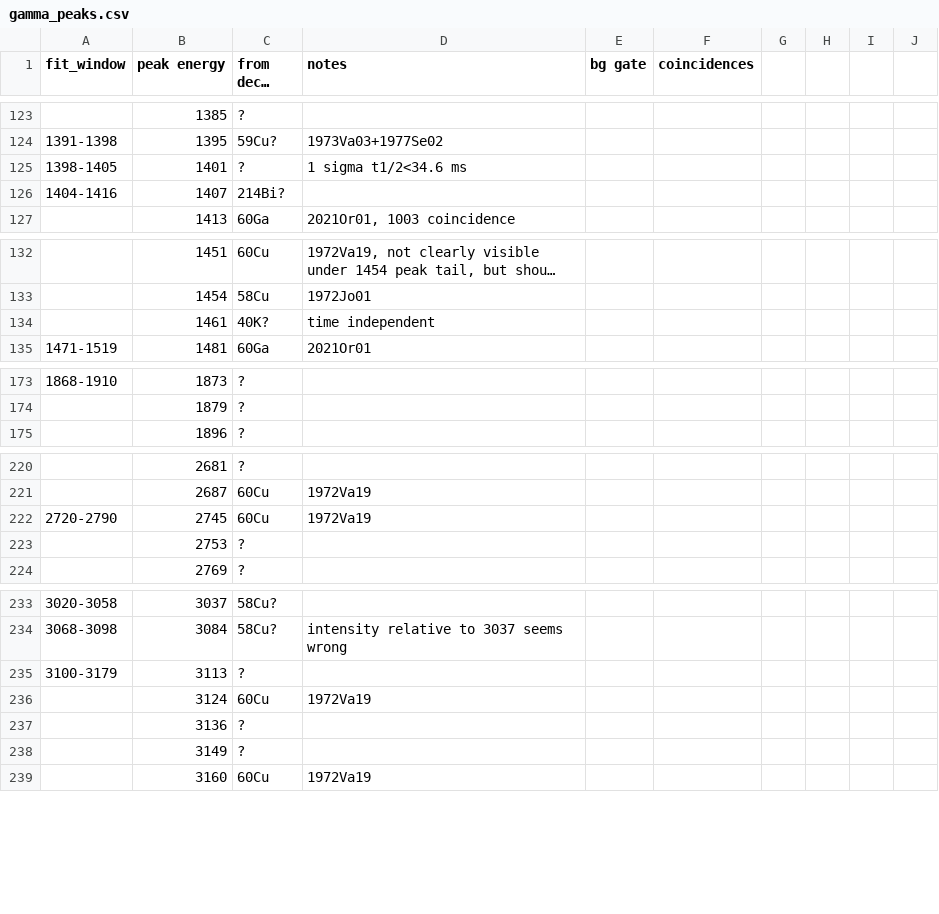
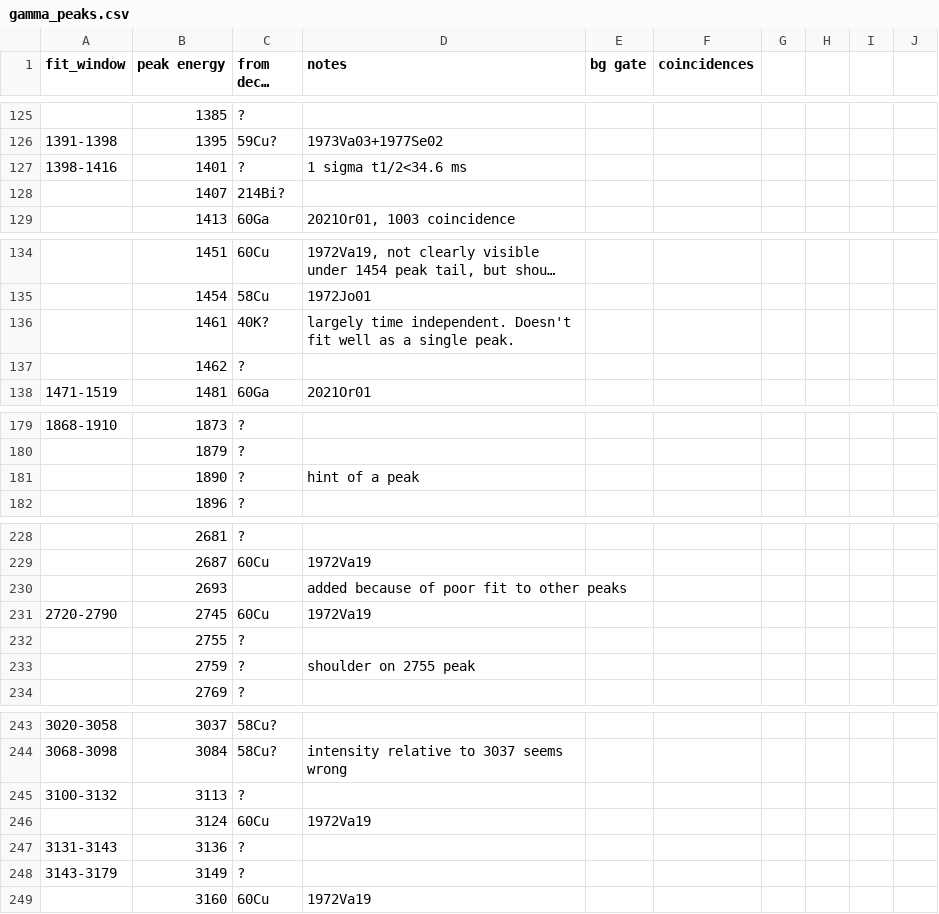
Before and after one commit to GADGET-group/gadget_data_analysis, a CSV file: e23035_analysis/peak_fitting/gamma_peaks.csv, drawn as a sheet; only a part is shown, gaps mark what is left out; long unchanged cells end in …; addresses are those after the commit; the diff covers the shown part only; the diff names each change by its address in the sheet, - before the commit and + after, or states it on an @@ line.

Commit message:
changed some peak locations, and changed how interface to degai.projection functions

```diff
--- a/e23035_analysis/peak_fitting/gamma_peaks.csv
+++ b/e23035_analysis/peak_fitting/gamma_peaks.csv
-A127 (fit_window): 1398-1405
+A127 (fit_window): 1398-1416
-A128 (fit_window): 1404-1416
+A128 (fit_window): (empty)
-D136 (notes): time independent
+D136 (notes): largely time independent. Doesn't fit well as a single peak.
+row 137:  | 1462 | ?
+row 181:  | 1890 | ? | hint of a peak
+row 230:  | 2693 |  | added because of poor fit to other peaks
-B232 (peak energy): 2753
+B232 (peak energy): 2755
+row 233:  | 2759 | ? | shoulder on 2755 peak
-A245 (fit_window): 3100-3179
+A245 (fit_window): 3100-3132
-A247 (fit_window): (empty)
+A247 (fit_window): 3131-3143
-A248 (fit_window): (empty)
+A248 (fit_window): 3143-3179
```
Also changed, not shown: 6 added rows and 17 edited cells elsewhere in this file, 5 other files.
